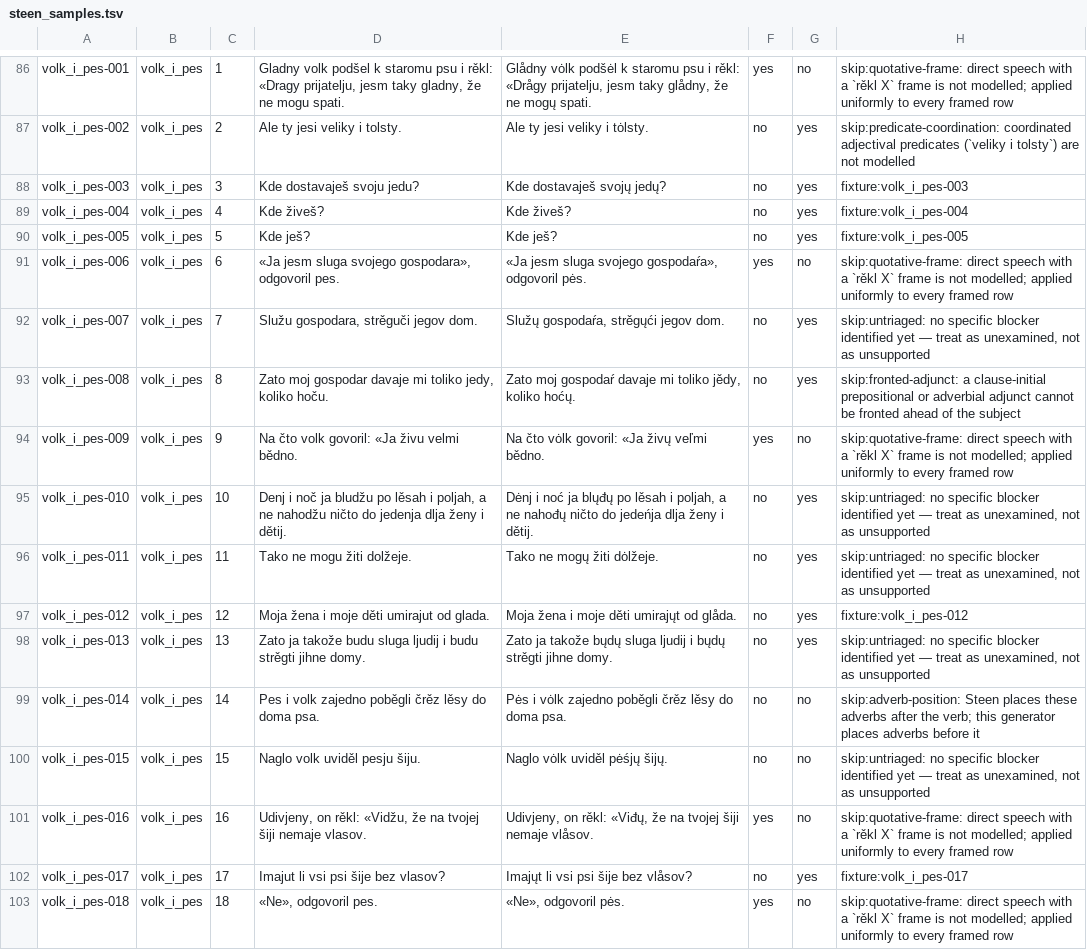
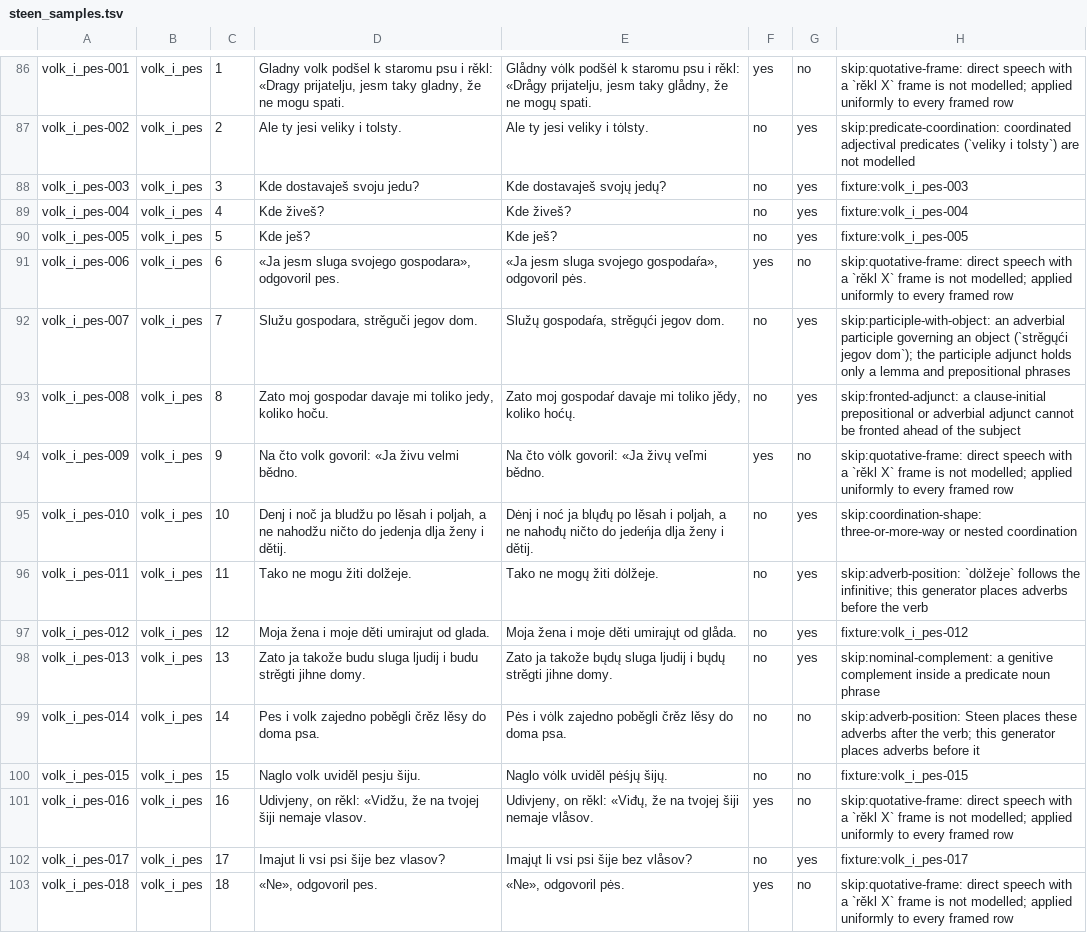
Before and after one commit to gold-silver-copper/interslavic, a TSV file: experiments/interslavic-phrase/corpus/steen_samples.tsv, drawn as a sheet; only a part is shown, gaps mark what is left out; the diff covers the shown part only.

Commit message:
Triage every skip to a specific cause; 5 more fixtures
The `untriaged` placeholder is gone. It was honest while the ledger was
being built — it distinguished "we know this is unsupported" from "we
have not looked" — but it is the one skip reason that says nothing about
the generator, so all 72 rows carrying it have now been analysed and
`no_skip_is_left_as_the_untriaged_placeholder` stops it returning.

Five turned out to need no new grammar at all and are now fixtures,
taking the corpus from 14 to 19:

- `jokes-003` `Ja mysljų, že ne mogų iměti děti.` — a `že` complement
  clause governing an infinitive complement, the two constructions of
  this PR meeting in one sentence
- `jokes-020`, `volk_i_pes-015`, `maly_princ-001`, `maly_princ-011`

`volk_i_pes-022` (`Verigy sųt želězne`) realizes byte-exactly but only as
a fragment of a coordinated sentence, so it stays a skip, as the
whole-row rule requires.

The rest now name what they need: `pp-predicate` for `jest bez vȯlny`,
`predicate-complement` for `odgovorny za …`, `impersonal-modal` for
`možno jest` + infinitive, `existential`, `clitic-climbing`,
`participle-with-object`, `adverb-phrase` for multiword adverbials,
`correlative`, `dative-experiencer`, `connective-fragment`, and others.

A second witness for the `cells::variants` byform defect: `wren-009`
realizes the instrumental plural of `oko` as the single token
`očami / očesami`. With `den / denj` that makes two, so this is a
recurring defect rather than a one-off.

Replaces the previous approach of dropping a sentence from the external
checker. `psi` and `pėśjų` are forms Steen's own text prints and this
dictionary produces, which slovowiki's lexicon lacks. They are now waived
per-token in `SLOVOWIKI_LEXICON_GAPS` with a source citation each, so
those sentences stay under agreement checking instead of leaving the
corpus — the waiver covers the unknown-word verdict for those exact
tokens and nothing else, and a stale entry is reported so it gets removed
rather than lingering. phrase-check: 205 tokens, 2 unknown (2 waived),
0 agreement errors.

```diff
--- a/experiments/interslavic-phrase/corpus/steen_samples.tsv
+++ b/experiments/interslavic-phrase/corpus/steen_samples.tsv
@@ -91,11 +91,11 @@ volk_i_pes-005	volk_i_pes	5	Kde ješ?	Kde ješ?	no	yes	fixture:volk_i_pes-005
 volk_i_pes-006	volk_i_pes	6	«Ja jesm sluga svojego gospodara», odgovoril pes.	«Ja jesm sluga svojego gospodaŕa», odgovoril pės.	yes	no	skip:quotative-frame: direct speech with a `rěkl X` frame is not modelled; applied uniformly to every framed row
-volk_i_pes-007	volk_i_pes	7	Služu gospodara, strěguči jegov dom.	Služų gospodaŕa, strěgųći jegov dom.	no	yes	skip:untriaged: no specific blocker identified yet — treat as unexamined, not as unsupported
+volk_i_pes-007	volk_i_pes	7	Služu gospodara, strěguči jegov dom.	Služų gospodaŕa, strěgųći jegov dom.	no	yes	skip:participle-with-object: an adverbial participle governing an object (`strěgųći jegov dom`); the participle adjunct holds only a lemma and prepositional phrases
 volk_i_pes-008	volk_i_pes	8	Zato moj gospodar davaje mi toliko jedy, koliko hoču.	Zato moj gospodaŕ davaje mi toliko jědy, koliko hoćų.	no	yes	skip:fronted-adjunct: a clause-initial prepositional or adverbial adjunct cannot be fronted ahead of the subject
 volk_i_pes-009	volk_i_pes	9	Na čto volk govoril: «Ja živu velmi bědno.	Na čto vȯlk govoril: «Ja živų veľmi bědno.	yes	no	skip:quotative-frame: direct speech with a `rěkl X` frame is not modelled; applied uniformly to every framed row
-volk_i_pes-010	volk_i_pes	10	Denj i noč ja bludžu po lěsah i poljah, a ne nahodžu ničto do jedenja dlja ženy i dětij.	Dėnj i noć ja blųđų po lěsah i poljah, a ne nahođų ničto do jedeńja dlja ženy i dětij.	no	yes	skip:untriaged: no specific blocker identified yet — treat as unexamined, not as unsupported
-volk_i_pes-011	volk_i_pes	11	Tako ne mogu žiti dolžeje.	Tako ne mogų žiti dȯlžeje.	no	yes	skip:untriaged: no specific blocker identified yet — treat as unexamined, not as unsupported
+volk_i_pes-010	volk_i_pes	10	Denj i noč ja bludžu po lěsah i poljah, a ne nahodžu ničto do jedenja dlja ženy i dětij.	Dėnj i noć ja blųđų po lěsah i poljah, a ne nahođų ničto do jedeńja dlja ženy i dětij.	no	yes	skip:coordination-shape: three-or-more-way or nested coordination
+volk_i_pes-011	volk_i_pes	11	Tako ne mogu žiti dolžeje.	Tako ne mogų žiti dȯlžeje.	no	yes	skip:adverb-position: `dȯlžeje` follows the infinitive; this generator places adverbs before the verb
 volk_i_pes-012	volk_i_pes	12	Moja žena i moje děti umirajut od glada.	Moja žena i moje děti umirajųt od glåda.	no	yes	fixture:volk_i_pes-012
-volk_i_pes-013	volk_i_pes	13	Zato ja takože budu sluga ljudij i budu strěgti jihne domy.	Zato ja takože bųdų sluga ljudij i bųdų strěgti jihne domy.	no	yes	skip:untriaged: no specific blocker identified yet — treat as unexamined, not as unsupported
+volk_i_pes-013	volk_i_pes	13	Zato ja takože budu sluga ljudij i budu strěgti jihne domy.	Zato ja takože bųdų sluga ljudij i bųdų strěgti jihne domy.	no	yes	skip:nominal-complement: a genitive complement inside a predicate noun phrase
 volk_i_pes-014	volk_i_pes	14	Pes i volk zajedno poběgli črěz lěsy do doma psa.	Pės i vȯlk zajedno poběgli črěz lěsy do doma psa.	no	no	skip:adverb-position: Steen places these adverbs after the verb; this generator places adverbs before it
-volk_i_pes-015	volk_i_pes	15	Naglo volk uviděl pesju šiju.	Naglo vȯlk uviděl pėśjų šijų.	no	no	skip:untriaged: no specific blocker identified yet — treat as unexamined, not as unsupported
+volk_i_pes-015	volk_i_pes	15	Naglo volk uviděl pesju šiju.	Naglo vȯlk uviděl pėśjų šijų.	no	no	fixture:volk_i_pes-015
 volk_i_pes-016	volk_i_pes	16	Udivjeny, on rěkl: «Vidžu, že na tvojej šiji nemaje vlasov.	Udivjeny, on rěkl: «Viđų, že na tvojej šiji nemaje vlåsov.	yes	no	skip:quotative-frame: direct speech with a `rěkl X` frame is not modelled; applied uniformly to every framed row
```
Also changed, not shown: 67 edited cells elsewhere in this file, 4 other files.
